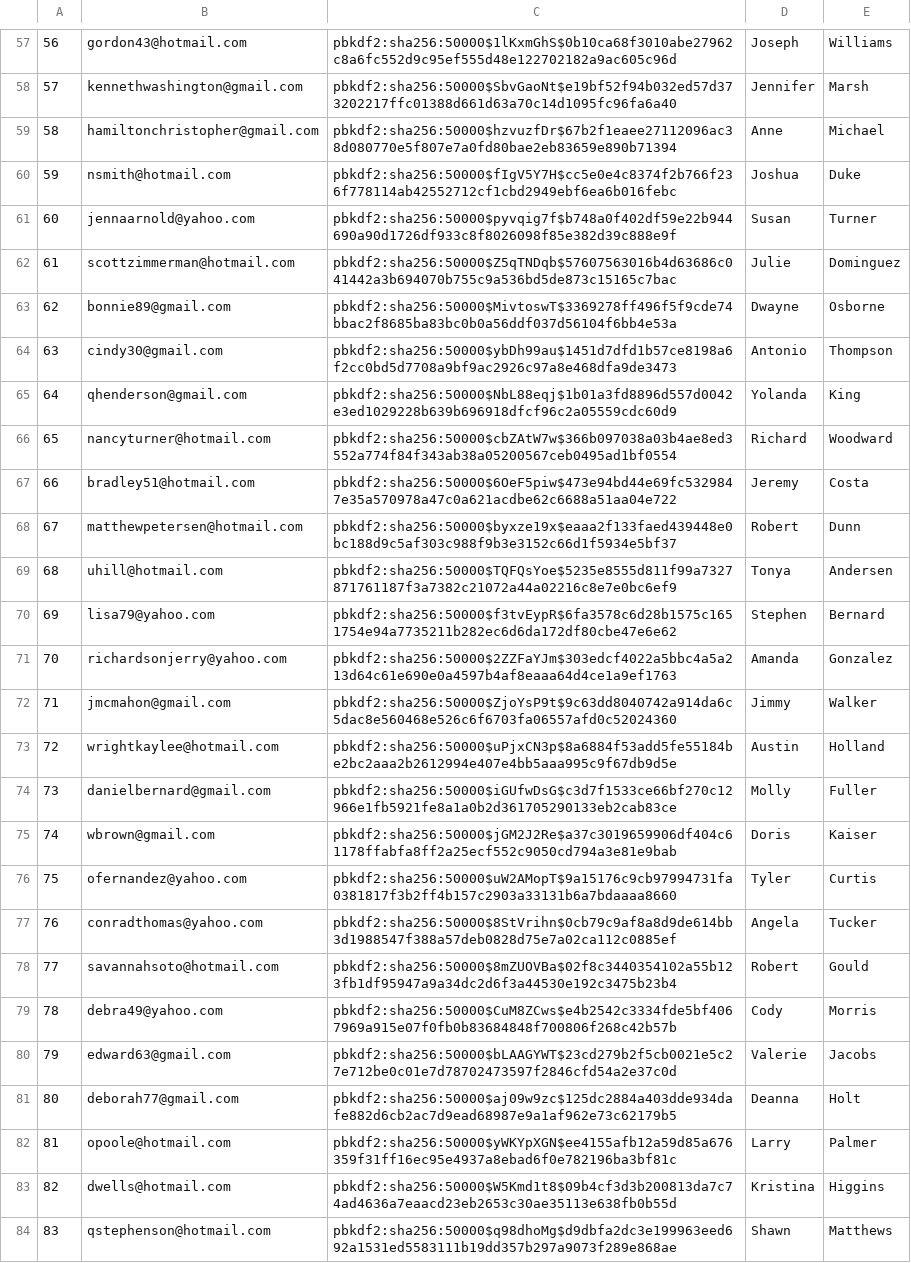
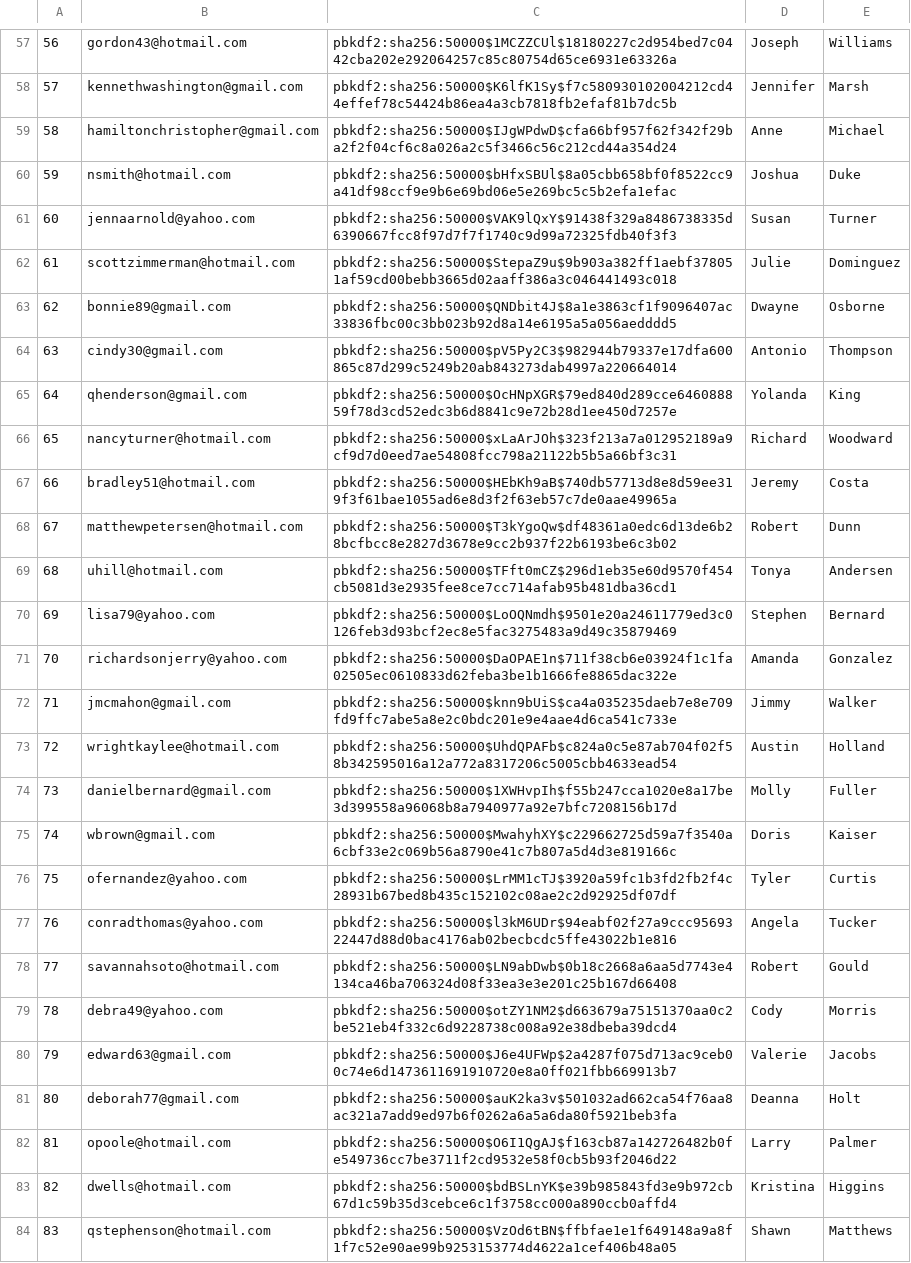
Before and after one commit to dsu2/Mini-Amazon-316, a CSV file: db/generated/Users.csv, drawn as a sheet; only a part is shown, gaps mark what is left out; the diff covers the shown part only; the diff names each change by its address in the sheet, - before the commit and + after, or states it on an @@ line.

```diff
--- a/db/generated/Users.csv
+++ b/db/generated/Users.csv
-C57: pbkdf2:sha256:50000$1lKxmGhS$0b10ca68f3010abe27962c8a6fc552d9c95ef555d48e122702182a9ac605c96d
+C57: pbkdf2:sha256:50000$1MCZZCUl$18180227c2d954bed7c0442cba202e292064257c85c80754d65ce6931e63326a
-C58: pbkdf2:sha256:50000$SbvGaoNt$e19bf52f94b032ed57d373202217ffc01388d661d63a70c14d1095fc96fa6a40
+C58: pbkdf2:sha256:50000$K6lfK1Sy$f7c580930102004212cd44effef78c54424b86ea4a3cb7818fb2efaf81b7dc5b
-C59: pbkdf2:sha256:50000$hzvuzfDr$67b2f1eaee27112096ac38d080770e5f807e7a0fd80bae2eb83659e890b71394
+C59: pbkdf2:sha256:50000$IJgWPdwD$cfa66bf957f62f342f29ba2f2f04cf6c8a026a2c5f3466c56c212cd44a354d24
-C60: pbkdf2:sha256:50000$fIgV5Y7H$cc5e0e4c8374f2b766f236f778114ab42552712cf1cbd2949ebf6ea6b016febc
+C60: pbkdf2:sha256:50000$bHfxSBUl$8a05cbb658bf0f8522cc9a41df98ccf9e9b6e69bd06e5e269bc5c5b2efa1efac
-C61: pbkdf2:sha256:50000$pyvqig7f$b748a0f402df59e22b944690a90d1726df933c8f8026098f85e382d39c888e9f
+C61: pbkdf2:sha256:50000$VAK9lQxY$91438f329a8486738335d6390667fcc8f97d7f7f1740c9d99a72325fdb40f3f3
-C62: pbkdf2:sha256:50000$Z5qTNDqb$57607563016b4d63686c041442a3b694070b755c9a536bd5de873c15165c7bac
+C62: pbkdf2:sha256:50000$StepaZ9u$9b903a382ff1aebf378051af59cd00bebb3665d02aaff386a3c046441493c018
-C63: pbkdf2:sha256:50000$MivtoswT$3369278ff496f5f9cde74bbac2f8685ba83bc0b0a56ddf037d56104f6bb4e53a
+C63: pbkdf2:sha256:50000$QNDbit4J$8a1e3863cf1f9096407ac33836fbc00c3bb023b92d8a14e6195a5a056aedddd5
-C64: pbkdf2:sha256:50000$ybDh99au$1451d7dfd1b57ce8198a6f2cc0bd5d7708a9bf9ac2926c97a8e468dfa9de3473
+C64: pbkdf2:sha256:50000$pV5Py2C3$982944b79337e17dfa600865c87d299c5249b20ab843273dab4997a220664014
-C65: pbkdf2:sha256:50000$NbL88eqj$1b01a3fd8896d557d0042e3ed1029228b639b696918dfcf96c2a05559cdc60d9
+C65: pbkdf2:sha256:50000$OcHNpXGR$79ed840d289cce646088859f78d3cd52edc3b6d8841c9e72b28d1ee450d7257e
-C66: pbkdf2:sha256:50000$cbZAtW7w$366b097038a03b4ae8ed3552a774f84f343ab38a05200567ceb0495ad1bf0554
+C66: pbkdf2:sha256:50000$xLaArJOh$323f213a7a012952189a9cf9d7d0eed7ae54808fcc798a21122b5b5a66bf3c31
-C67: pbkdf2:sha256:50000$6OeF5piw$473e94bd44e69fc5329847e35a570978a47c0a621acdbe62c6688a51aa04e722
+C67: pbkdf2:sha256:50000$HEbKh9aB$740db57713d8e8d59ee319f3f61bae1055ad6e8d3f2f63eb57c7de0aae49965a
-C68: pbkdf2:sha256:50000$byxze19x$eaaa2f133faed439448e0bc188d9c5af303c988f9b3e3152c66d1f5934e5bf37
+C68: pbkdf2:sha256:50000$T3kYgoQw$df48361a0edc6d13de6b28bcfbcc8e2827d3678e9cc2b937f22b6193be6c3b02
-C69: pbkdf2:sha256:50000$TQFQsYoe$5235e8555d811f99a7327871761187f3a7382c21072a44a02216c8e7e0bc6ef9
+C69: pbkdf2:sha256:50000$TFft0mCZ$296d1eb35e60d9570f454cb5081d3e2935fee8ce7cc714afab95b481dba36cd1
-C70: pbkdf2:sha256:50000$f3tvEypR$6fa3578c6d28b1575c1651754e94a7735211b282ec6d6da172df80cbe47e6e62
+C70: pbkdf2:sha256:50000$LoOQNmdh$9501e20a24611779ed3c0126feb3d93bcf2ec8e5fac3275483a9d49c35879469
-C71: pbkdf2:sha256:50000$2ZZFaYJm$303edcf4022a5bbc4a5a213d64c61e690e0a4597b4af8eaaa64d4ce1a9ef1763
+C71: pbkdf2:sha256:50000$DaOPAE1n$711f38cb6e03924f1c1fa02505ec0610833d62feba3be1b1666fe8865dac322e
-C72: pbkdf2:sha256:50000$ZjoYsP9t$9c63dd8040742a914da6c5dac8e560468e526c6f6703fa06557afd0c52024360
+C72: pbkdf2:sha256:50000$knn9bUiS$ca4a035235daeb7e8e709fd9ffc7abe5a8e2c0bdc201e9e4aae4d6ca541c733e
-C73: pbkdf2:sha256:50000$uPjxCN3p$8a6884f53add5fe55184be2bc2aaa2b2612994e407e4bb5aaa995c9f67db9d5e
+C73: pbkdf2:sha256:50000$UhdQPAFb$c824a0c5e87ab704f02f58b342595016a12a772a8317206c5005cbb4633ead54
-C74: pbkdf2:sha256:50000$iGUfwDsG$c3d7f1533ce66bf270c12966e1fb5921fe8a1a0b2d361705290133eb2cab83ce
+C74: pbkdf2:sha256:50000$1XWHvpIh$f55b247cca1020e8a17be3d399558a96068b8a7940977a92e7bfc7208156b17d
-C75: pbkdf2:sha256:50000$jGM2J2Re$a37c3019659906df404c61178ffabfa8ff2a25ecf552c9050cd794a3e81e9bab
+C75: pbkdf2:sha256:50000$MwahyhXY$c229662725d59a7f3540a6cbf33e2c069b56a8790e41c7b807a5d4d3e819166c
-C76: pbkdf2:sha256:50000$uW2AMopT$9a15176c9cb97994731fa0381817f3b2ff4b157c2903a33131b6a7bdaaaa8660
+C76: pbkdf2:sha256:50000$LrMM1cTJ$3920a59fc1b3fd2fb2f4c28931b67bed8b435c152102c08ae2c2d92925df07df
-C77: pbkdf2:sha256:50000$8StVrihn$0cb79c9af8a8d9de614bb3d1988547f388a57deb0828d75e7a02ca112c0885ef
+C77: pbkdf2:sha256:50000$l3kM6UDr$94eabf02f27a9ccc9569322447d88d0bac4176ab02becbcdc5ffe43022b1e816
-C78: pbkdf2:sha256:50000$8mZUOVBa$02f8c3440354102a55b123fb1df95947a9a34dc2d6f3a44530e192c3475b23b4
+C78: pbkdf2:sha256:50000$LN9abDwb$0b18c2668a6aa5d7743e4134ca46ba706324d08f33ea3e3e201c25b167d66408
-C79: pbkdf2:sha256:50000$CuM8ZCws$e4b2542c3334fde5bf4067969a915e07f0fb0b83684848f700806f268c42b57b
+C79: pbkdf2:sha256:50000$otZY1NM2$d663679a75151370aa0c2be521eb4f332c6d9228738c008a92e38dbeba39dcd4
-C80: pbkdf2:sha256:50000$bLAAGYWT$23cd279b2f5cb0021e5c27e712be0c01e7d78702473597f2846cfd54a2e37c0d
+C80: pbkdf2:sha256:50000$J6e4UFWp$2a4287f075d713ac9ceb00c74e6d1473611691910720e8a0ff021fbb669913b7
-C81: pbkdf2:sha256:50000$aj09w9zc$125dc2884a403dde934dafe882d6cb2ac7d9ead68987e9a1af962e73c62179b5
+C81: pbkdf2:sha256:50000$auK2ka3v$501032ad662ca54f76aa8ac321a7add9ed97b6f0262a6a5a6da80f5921beb3fa
-C82: pbkdf2:sha256:50000$yWKYpXGN$ee4155afb12a59d85a676359f31ff16ec95e4937a8ebad6f0e782196ba3bf81c
+C82: pbkdf2:sha256:50000$O6I1QgAJ$f163cb87a142726482b0fe549736cc7be3711f2cd9532e58f0cb5b93f2046d22
-C83: pbkdf2:sha256:50000$W5Kmd1t8$09b4cf3d3b200813da7c74ad4636a7eaacd23eb2653c30ae35113e638fb0b55d
+C83: pbkdf2:sha256:50000$bdBSLnYK$e39b985843fd3e9b972cb67d1c59b35d3cebce6c1f3758cc000a890ccb0affd4
-C84: pbkdf2:sha256:50000$q98dhoMg$d9dbfa2dc3e199963eed692a1531ed5583111b19dd357b297a9073f289e868ae
+C84: pbkdf2:sha256:50000$VzOd6tBN$ffbfae1e1f649148a9a8f1f7c52e90ae99b9253153774d4622a1cef406b48a05
```
Also changed, not shown: 72 edited cells elsewhere in this file, db/generated/Inventory.csv, db/generated/ProductReviews.csv, 12 other files.
